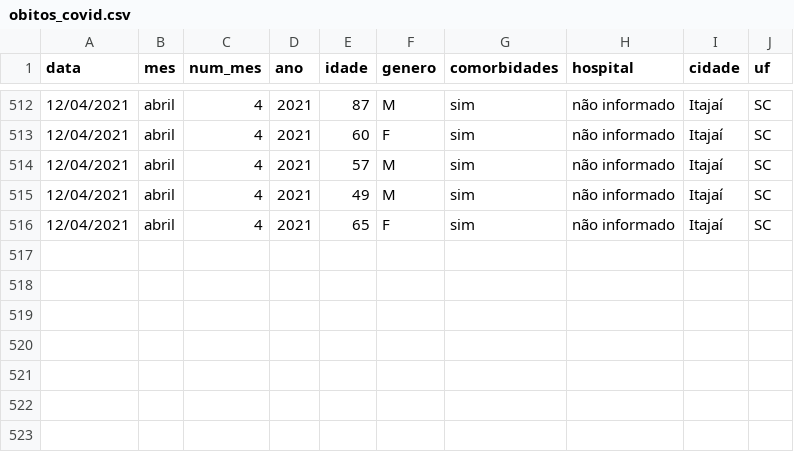
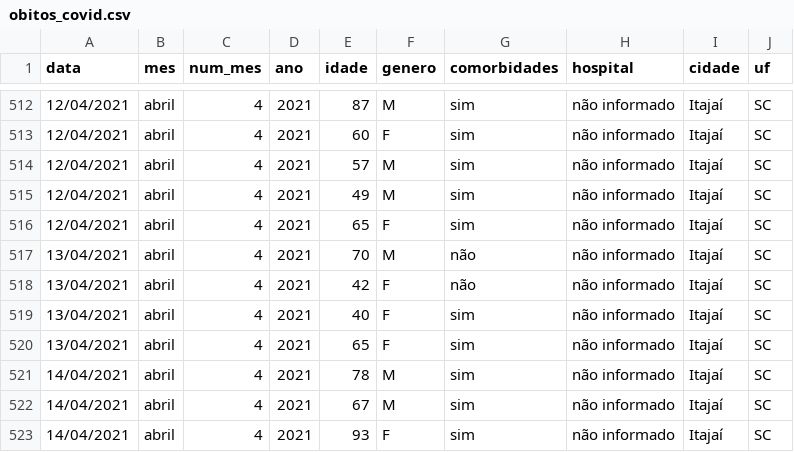
Before and after one commit to ingoramos/dashboardItj, a CSV file: obitos_covid.csv, drawn as a sheet; only a part is shown, gaps mark what is left out.

```diff
--- a/obitos_covid.csv
+++ b/obitos_covid.csv
@@ -516 +516,8 @@ data;mes;num_mes;ano;idade;genero;comorbidades;hospital;cidade;uf;
 12/04/2021;abril;4;2021;65;F;sim;não informado;Itajaí;SC;
+13/04/2021;abril;4;2021;70;M;não;não informado;Itajaí;SC;
+13/04/2021;abril;4;2021;42;F;não;não informado;Itajaí;SC;
+13/04/2021;abril;4;2021;40;F;sim;não informado;Itajaí;SC;
+13/04/2021;abril;4;2021;65;F;sim;não informado;Itajaí;SC;
+14/04/2021;abril;4;2021;78;M;sim;não informado;Itajaí;SC;
+14/04/2021;abril;4;2021;67;M;sim;não informado;Itajaí;SC;
+14/04/2021;abril;4;2021;93;F;sim;não informado;Itajaí;SC;
```
Also changed, not shown: covid_Itajai.csv, marieta.csv, 1 other file.
